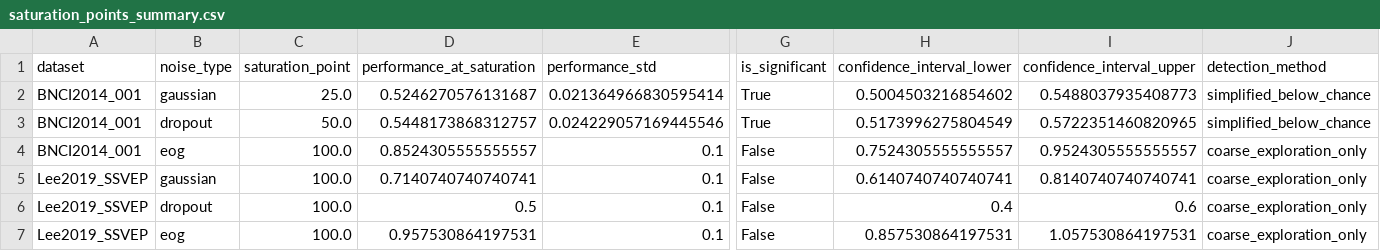
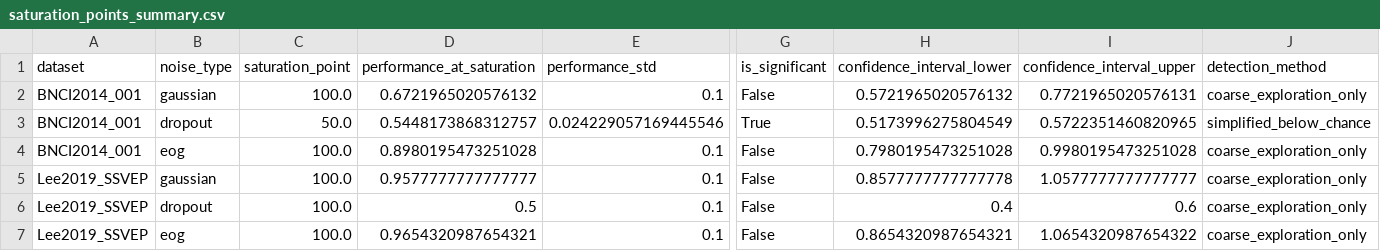
Before and after one commit to skinahan/eeg-robustness-benchmark, a CSV file: saturation_results/saturation_points_summary.csv, drawn as a sheet; only a part is shown, gaps mark what is left out; the diff names each change by its address in the sheet, - before the commit and + after, or states it on an @@ line.

```diff
--- a/saturation_results/saturation_points_summary.csv
+++ b/saturation_results/saturation_points_summary.csv
-C2 (saturation_point): 25.0
+C2 (saturation_point): 100.0
-D2 (performance_at_saturation): 0.5246270576131687
+D2 (performance_at_saturation): 0.6721965020576132
-E2 (performance_std): 0.021364966830595414
+E2 (performance_std): 0.1
-G2 (is_significant): True
+G2 (is_significant): False
-H2 (confidence_interval_lower): 0.5004503216854602
+H2 (confidence_interval_lower): 0.5721965020576132
-I2 (confidence_interval_upper): 0.5488037935408773
+I2 (confidence_interval_upper): 0.7721965020576131
-J2 (detection_method): simplified_below_chance
+J2 (detection_method): coarse_exploration_only
-D4 (performance_at_saturation): 0.8524305555555557
+D4 (performance_at_saturation): 0.8980195473251028
-H4 (confidence_interval_lower): 0.7524305555555557
+H4 (confidence_interval_lower): 0.7980195473251028
-I4 (confidence_interval_upper): 0.9524305555555557
+I4 (confidence_interval_upper): 0.9980195473251028
-D5 (performance_at_saturation): 0.7140740740740741
+D5 (performance_at_saturation): 0.9577777777777777
-H5 (confidence_interval_lower): 0.6140740740740741
+H5 (confidence_interval_lower): 0.8577777777777778
-I5 (confidence_interval_upper): 0.8140740740740741
+I5 (confidence_interval_upper): 1.0577777777777777
-D7 (performance_at_saturation): 0.957530864197531
+D7 (performance_at_saturation): 0.9654320987654321
-H7 (confidence_interval_lower): 0.857530864197531
+H7 (confidence_interval_lower): 0.8654320987654321
-I7 (confidence_interval_upper): 1.057530864197531
+I7 (confidence_interval_upper): 1.0654320987654322
```
Also changed, not shown: 3 other files.
